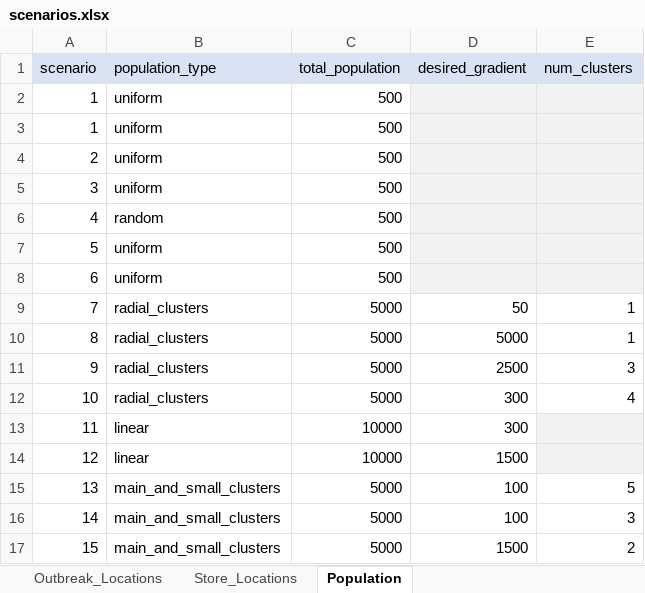
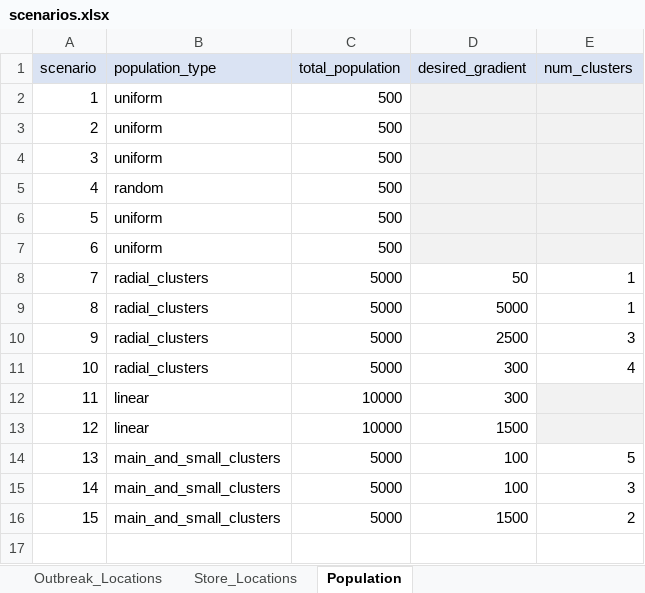
Before and after one commit to SandraRudeloff/Pattern_Comparison_Toy_Example, an Excel workbook: Traceback_Model/Data/scenarios.xlsx, sheet Population, drawn as a sheet; values as stored, in another font and other column widths than the file's, no borders; the diff names each change by its address in the sheet, - before the commit and + after, or states it on an @@ line.

Commit message:
scenario 1 was duplicate

```diff
--- a/Traceback_Model/Data/scenarios.xlsx (sheet Population)
+++ b/Traceback_Model/Data/scenarios.xlsx (sheet Population)
-row 3: 1 | uniform | 500
```
